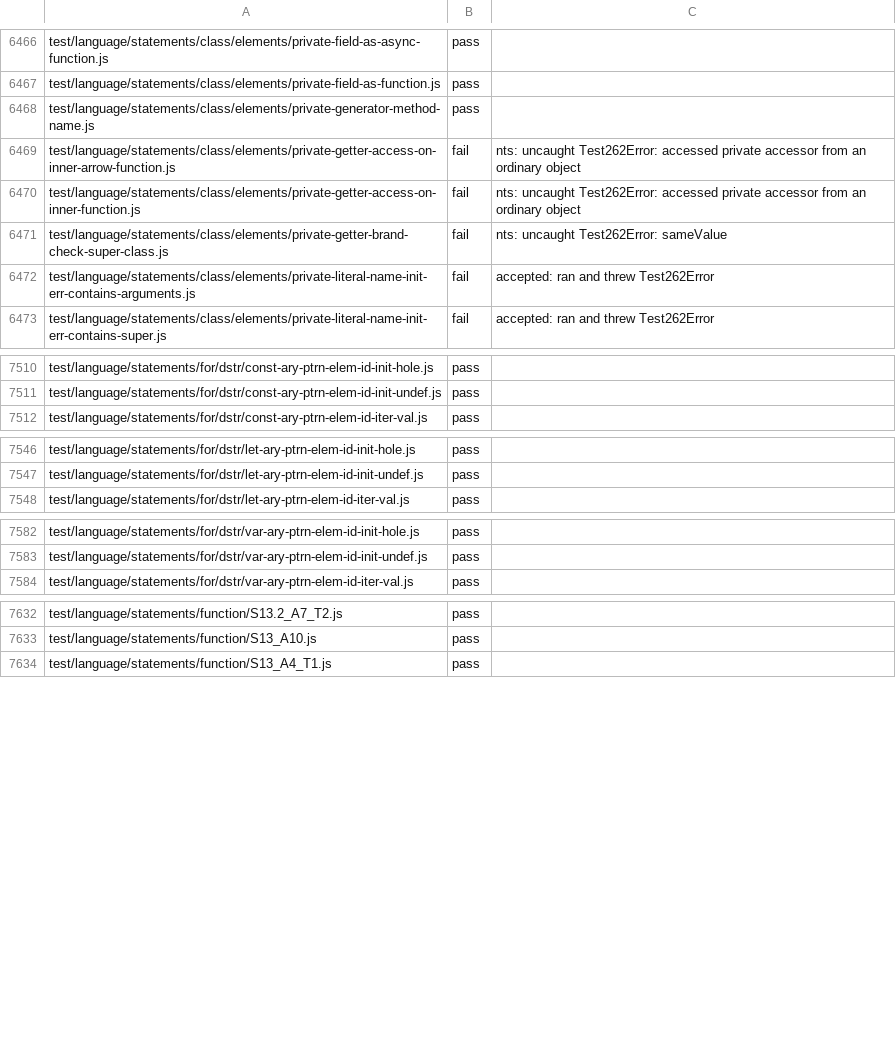
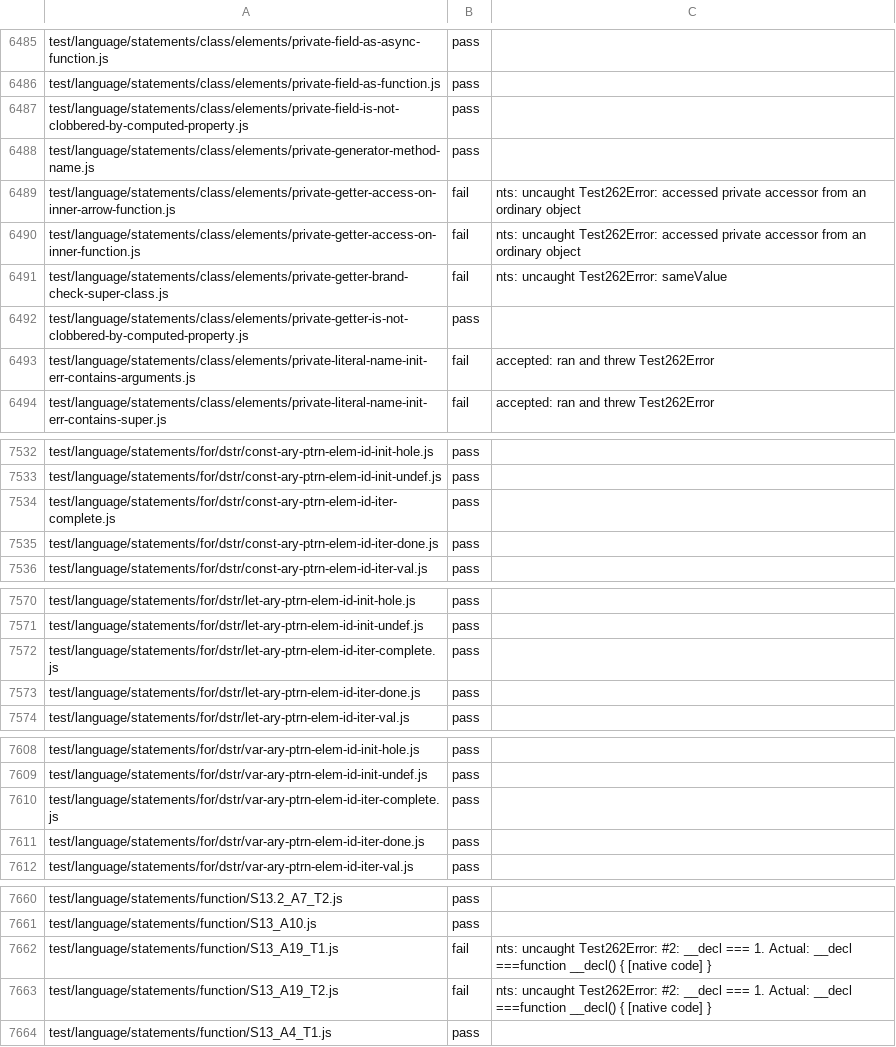
Before and after one commit to AkisArou/nts, a TSV file: results/test262/c/language.tsv, drawn as a sheet; only a part is shown, gaps mark what is left out; the diff covers the shown part only; the diff names each change by its address in the sheet, - before the commit and + after, or states it on an @@ line.

```diff
--- a/results/test262/c/language.tsv
+++ b/results/test262/c/language.tsv
+row 6487: test/language/statements/class/elements/private-field-is-not-clobbered-by-computed-property.js | pass
+row 6492: test/language/statements/class/elements/private-getter-is-not-clobbered-by-computed-property.js | pass
+row 7534: test/language/statements/for/dstr/const-ary-ptrn-elem-id-iter-complete.js | pass
+row 7535: test/language/statements/for/dstr/const-ary-ptrn-elem-id-iter-done.js | pass
+row 7572: test/language/statements/for/dstr/let-ary-ptrn-elem-id-iter-complete.js | pass
+row 7573: test/language/statements/for/dstr/let-ary-ptrn-elem-id-iter-done.js | pass
+row 7610: test/language/statements/for/dstr/var-ary-ptrn-elem-id-iter-complete.js | pass
+row 7611: test/language/statements/for/dstr/var-ary-ptrn-elem-id-iter-done.js | pass
+row 7662: test/language/statements/function/S13_A19_T1.js | fail | nts: uncaught Test262Error: #2: __decl === 1. Actual: __decl ===function __decl() { [native code] }
+row 7663: test/language/statements/function/S13_A19_T2.js | fail | nts: uncaught Test262Error: #2: __decl === 1. Actual: __decl ===function __decl() { [native code] }
```
Also changed, not shown: 24 added rows elsewhere in this file, results/test262/jvm/language.tsv.
